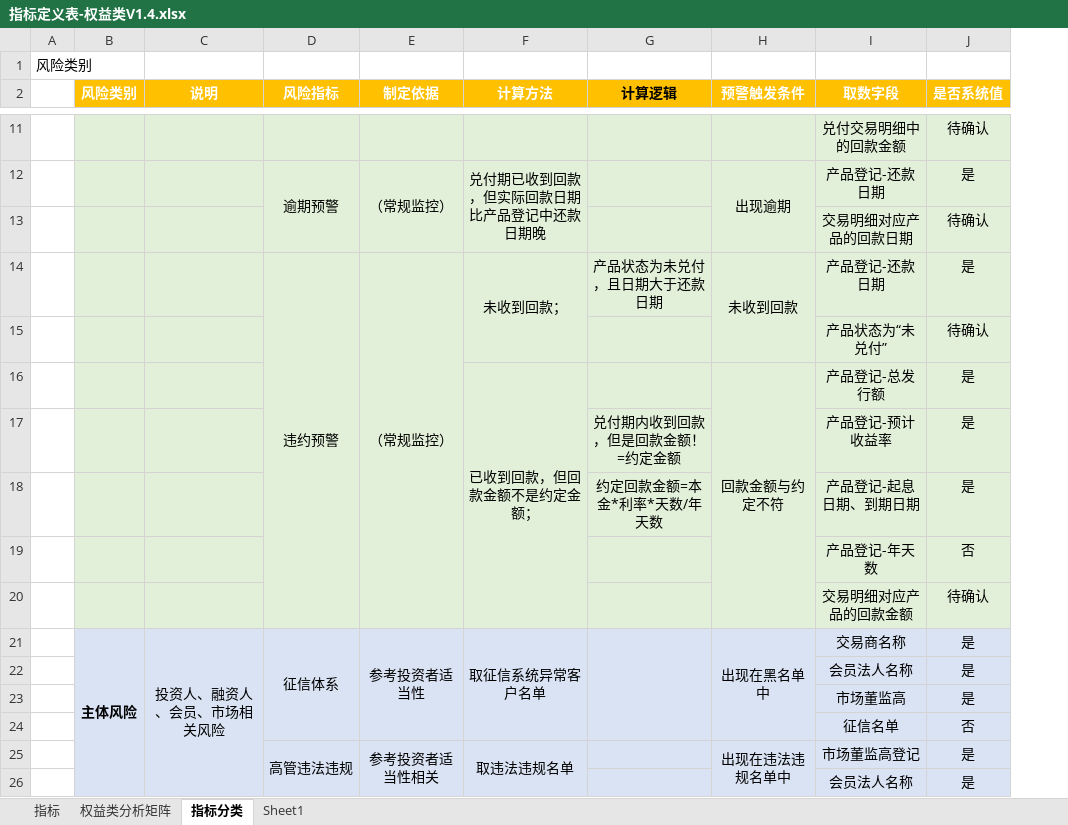
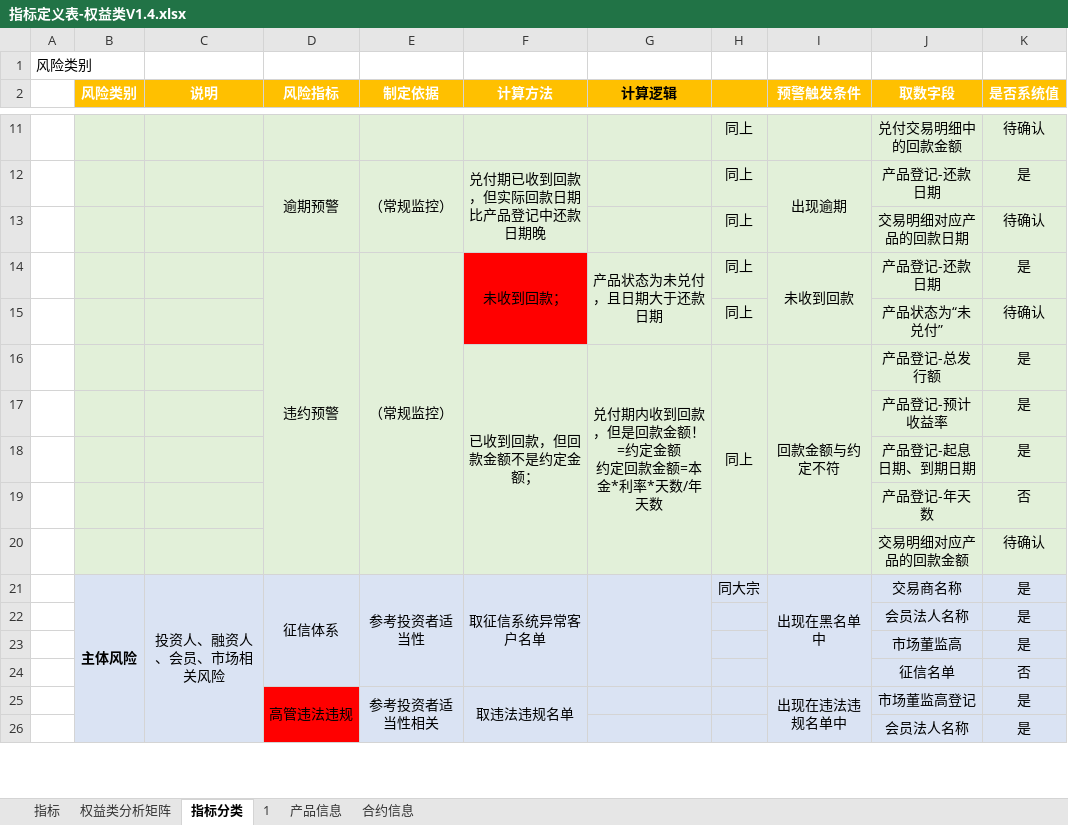
Before and after one commit to vivicai/qss_doc, an Excel workbook: 03.指标管理/权益/指标定义表-权益类V1.4.xlsx, sheet 指标分类, drawn as a sheet; only a part is shown, gaps mark what is left out; values as stored, in another font and other column widths than the file's, no borders; ↵ is a line break in a cell; the diff covers the shown part only; the diff names each change by its address in the sheet, - before the commit and + after, or states it on an @@ line.

```diff
--- a/03.指标管理/权益/指标定义表-权益类V1.4.xlsx (sheet 指标分类)
+++ b/03.指标管理/权益/指标定义表-权益类V1.4.xlsx (sheet 指标分类)
-sheet tab: Sheet1
+sheet tab: 1
+sheet tab: 产品信息
+sheet tab: 合约信息
+column H, rows 11-21: 同上 | 同上 | 同上 | 同上 | 同上 | 同上 |  |  |  |  | 同大宗
-F14:F15 fill: #E2F0D9
+F14:F15 fill: #FF0000
+G14:G15 merged
-G16 (计算逻辑): (empty)
+G16 (计算逻辑): 兑付期内收到回款，但是回款金额！=约定金额 ↵ 约定回款金额=本金*利率*天数/年天数
+G16:G20 merged
-G17 (计算逻辑): 兑付期内收到回款，但是回款金额！=约定金额
+G17 (计算逻辑): (empty)
-G18 (计算逻辑): 约定回款金额=本金*利率*天数/年天数
+G18 (计算逻辑): (empty)
-D25:D26 fill: #DAE3F3
+D25:D26 fill: #FF0000
```
Also changed, not shown: 4 edited cells and cell formats elsewhere in this sheet, sheet 权益类分析矩阵, sheet 指标, sheet 1, charts or pictures.
